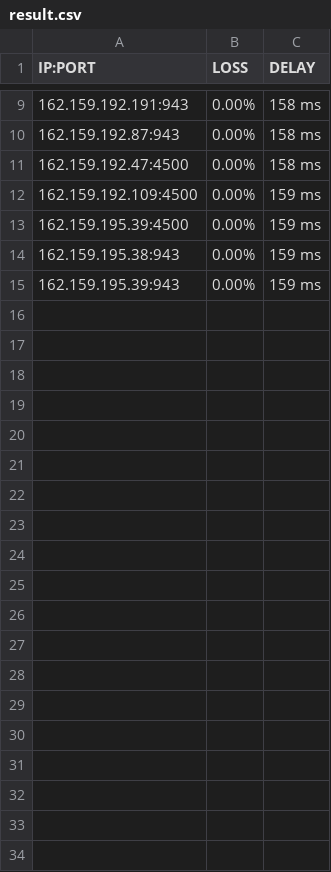
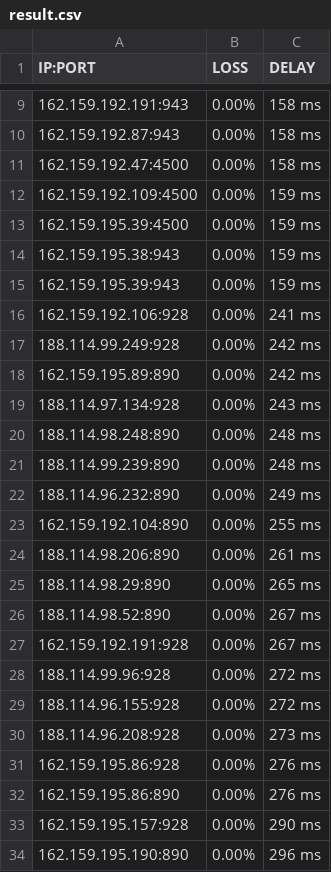
Before and after one commit to fengwencai/WARP2sub, a CSV file: result.csv, drawn as a sheet; only a part is shown, gaps mark what is left out.

Commit message:
Update result.csv

```diff
--- a/result.csv
+++ b/result.csv
@@ -15 +15,20 @@ IP:PORT, LOSS, DELAY
 162.159.195.39:943,0.00%,159 ms
+162.159.192.106:928,0.00%,241 ms
+188.114.99.249:928,0.00%,242 ms
+162.159.195.89:890,0.00%,242 ms
+188.114.97.134:928,0.00%,243 ms
+188.114.98.248:890,0.00%,248 ms
+188.114.99.239:890,0.00%,248 ms
+188.114.96.232:890,0.00%,249 ms
+162.159.192.104:890,0.00%,255 ms
+188.114.98.206:890,0.00%,261 ms
+188.114.98.29:890,0.00%,265 ms
+188.114.98.52:890,0.00%,267 ms
+162.159.192.191:928,0.00%,267 ms
+188.114.99.96:928,0.00%,272 ms
+188.114.96.155:928,0.00%,272 ms
+188.114.96.208:928,0.00%,273 ms
+162.159.195.86:928,0.00%,276 ms
+162.159.195.86:890,0.00%,276 ms
+162.159.195.157:928,0.00%,290 ms
+162.159.195.190:890,0.00%,296 ms
```
